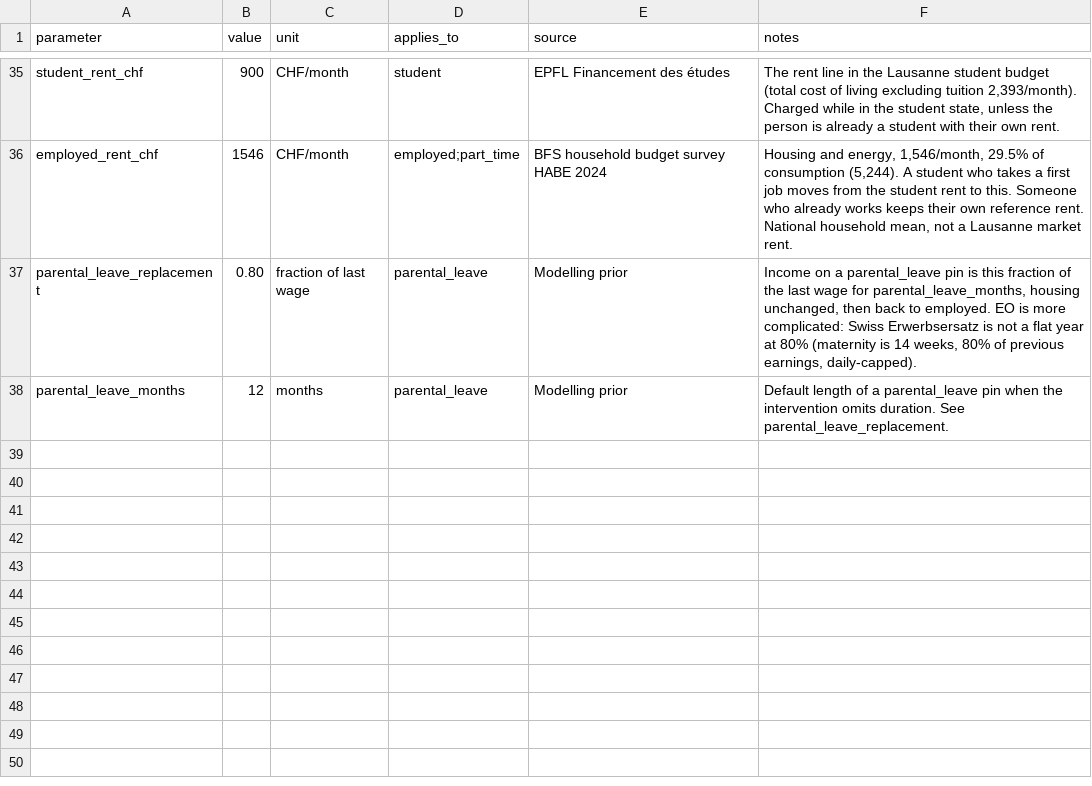
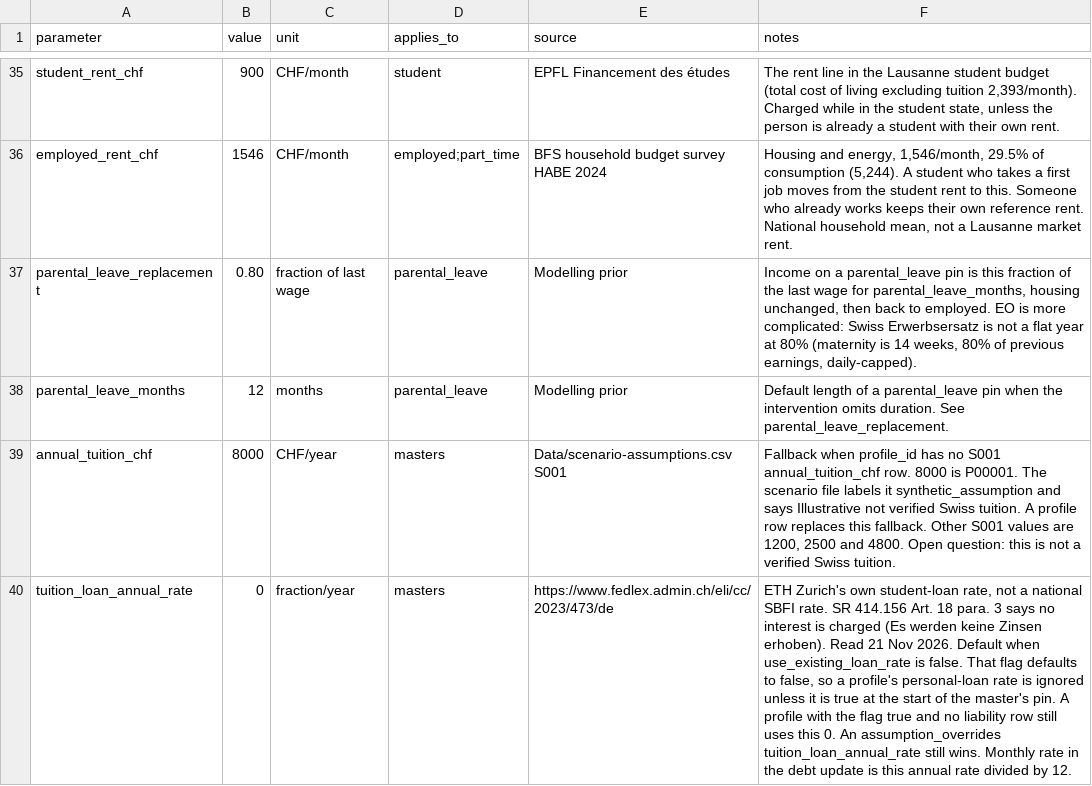
Before and after one commit to Anushri2706/LauzHack-DanseazaPentruMine, a CSV file: backend/assumptions/income_assumptions.csv, drawn as a sheet; only a part is shown, gaps mark what is left out; the diff names each change by its address in the sheet, - before the commit and + after, or states it on an @@ line.

```diff
--- a/backend/assumptions/income_assumptions.csv
+++ b/backend/assumptions/income_assumptions.csv
+row 39: annual_tuition_chf | 8000 | CHF/year | masters | Data/scenario-assumptions.csv S001 | Fallback when profile_id has no S001 annual_tuition_chf row. 8000 is P00001. The scenario file labels it synthetic_assumption and says Illustrative not verified Swiss tuition. A profile row replaces this fallback. Other S001 values are 1200, 2500 and 4800. Open question: this is not a verified Swiss tuition.
+row 40: tuition_loan_annual_rate | 0 | fraction/year | masters | https://www.fedlex.admin.ch/eli/cc/2023/473/de | ETH Zurich's own student-loan rate, not a national SBFI rate. SR 414.156 Art. 18 para. 3 says no interest is charged (Es werden keine Zinsen erhoben). Read 21 Nov 2026. Default when use_existing_loan_rate is false. That flag defaults to false, so a profile's personal-loan rate is ignored unless it is true at the start of the master's pin. A profile with the flag true and no liability row still uses this 0. An assumption_overrides tuition_loan_annual_rate still wins. Monthly rate in the debt update is this annual rate divided by 12.
```
Also changed, not shown: 7 other files.
